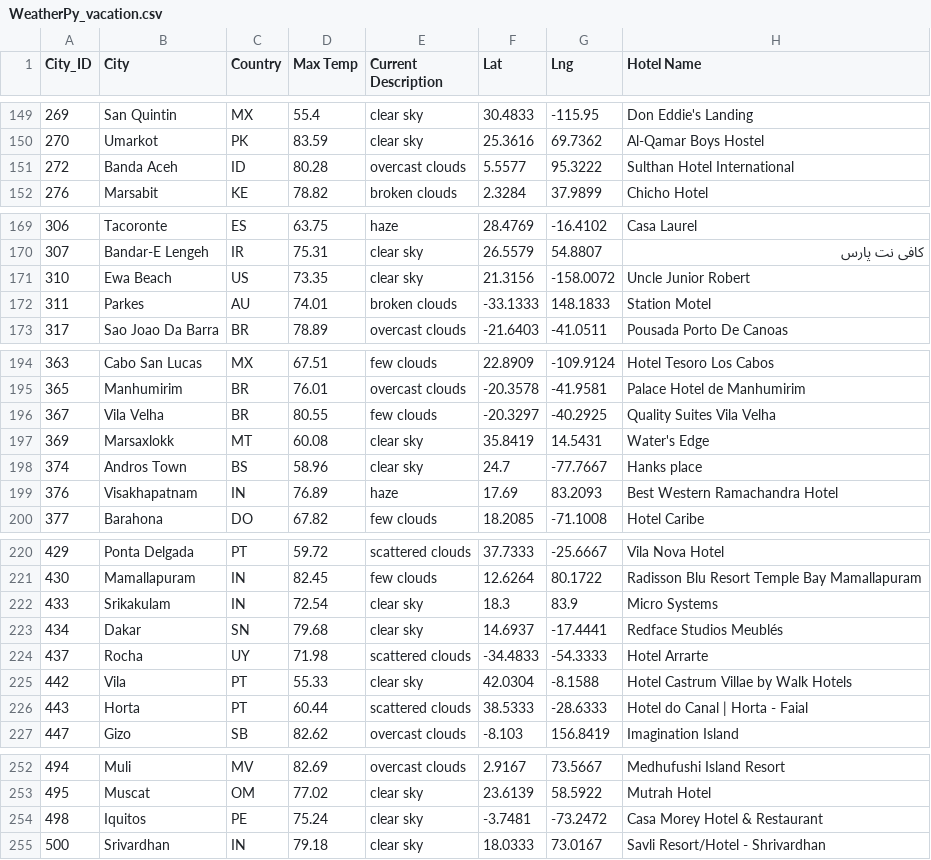
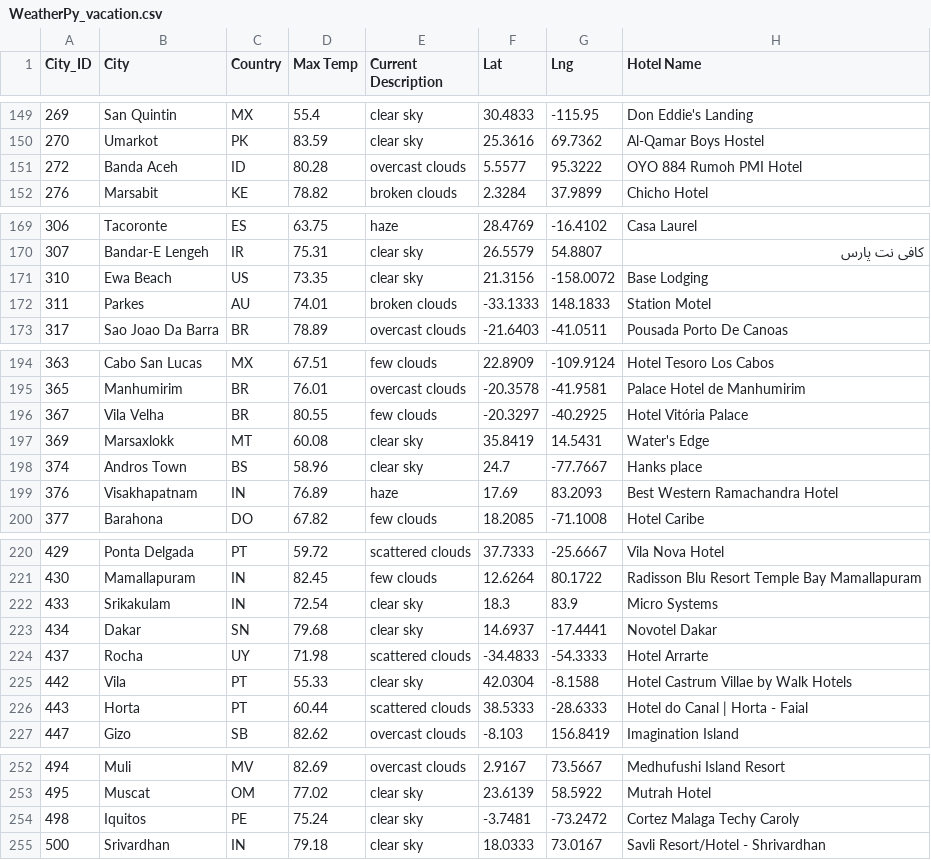
Before and after one commit to rajimuth/world_weather_analysis, a CSV file: Vacation_Itinerary/WeatherPy_vacation.csv, drawn as a sheet; only a part is shown, gaps mark what is left out; the diff covers the shown part only.

```diff
--- a/Vacation_Itinerary/WeatherPy_vacation.csv
+++ b/Vacation_Itinerary/WeatherPy_vacation.csv
@@ -150,3 +150,3 @@ City_ID,City,Country,Max Temp,Current Description,Lat,Lng,Hotel Name
 270,Umarkot,PK,83.59,clear sky,25.3616,69.7362,Al-Qamar Boys Hostel
-272,Banda Aceh,ID,80.28,overcast clouds,5.5577,95.3222,Sulthan Hotel International
+272,Banda Aceh,ID,80.28,overcast clouds,5.5577,95.3222,OYO 884 Rumoh PMI Hotel
 276,Marsabit,KE,78.82,broken clouds,2.3284,37.9899,Chicho Hotel
@@ -170,3 +170,3 @@ City_ID,City,Country,Max Temp,Current Description,Lat,Lng,Hotel Name
 307,Bandar-E Lengeh,IR,75.31,clear sky,26.5579,54.8807,کافی نت پارس
-310,Ewa Beach,US,73.35,clear sky,21.3156,-158.0072,Uncle Junior Robert
+310,Ewa Beach,US,73.35,clear sky,21.3156,-158.0072,Base Lodging
 311,Parkes,AU,74.01,broken clouds,-33.1333,148.1833,Station Motel
@@ -195,3 +195,3 @@ City_ID,City,Country,Max Temp,Current Description,Lat,Lng,Hotel Name
 365,Manhumirim,BR,76.01,overcast clouds,-20.3578,-41.9581,Palace Hotel de Manhumirim
-367,Vila Velha,BR,80.55,few clouds,-20.3297,-40.2925,Quality Suites Vila Velha
+367,Vila Velha,BR,80.55,few clouds,-20.3297,-40.2925,Hotel Vitória Palace
 369,Marsaxlokk,MT,60.08,clear sky,35.8419,14.5431,Water's Edge
@@ -222,3 +222,3 @@ City_ID,City,Country,Max Temp,Current Description,Lat,Lng,Hotel Name
 433,Srikakulam,IN,72.54,clear sky,18.3,83.9,Micro Systems
-434,Dakar,SN,79.68,clear sky,14.6937,-17.4441,Redface Studios Meublés
+434,Dakar,SN,79.68,clear sky,14.6937,-17.4441,Novotel Dakar
 437,Rocha,UY,71.98,scattered clouds,-34.4833,-54.3333,Hotel Arrarte
@@ -253,3 +253,3 @@ City_ID,City,Country,Max Temp,Current Description,Lat,Lng,Hotel Name
 495,Muscat,OM,77.02,clear sky,23.6139,58.5922,Mutrah Hotel
-498,Iquitos,PE,75.24,clear sky,-3.7481,-73.2472,Casa Morey Hotel & Restaurant
+498,Iquitos,PE,75.24,clear sky,-3.7481,-73.2472,Cortez Malaga Techy Caroly
 500,Srivardhan,IN,79.18,clear sky,18.0333,73.0167,Savli Resort/Hotel - Shrivardhan
```
Also changed, not shown: 12 edited cells elsewhere in this file, 12 other files.
